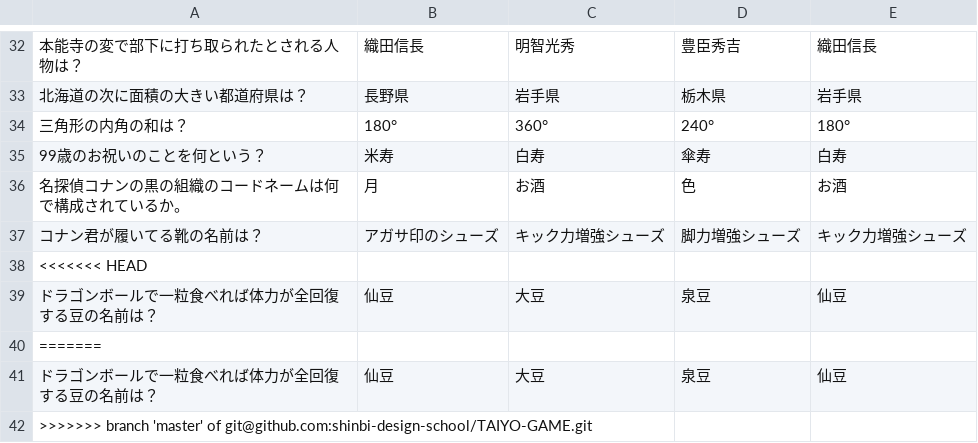
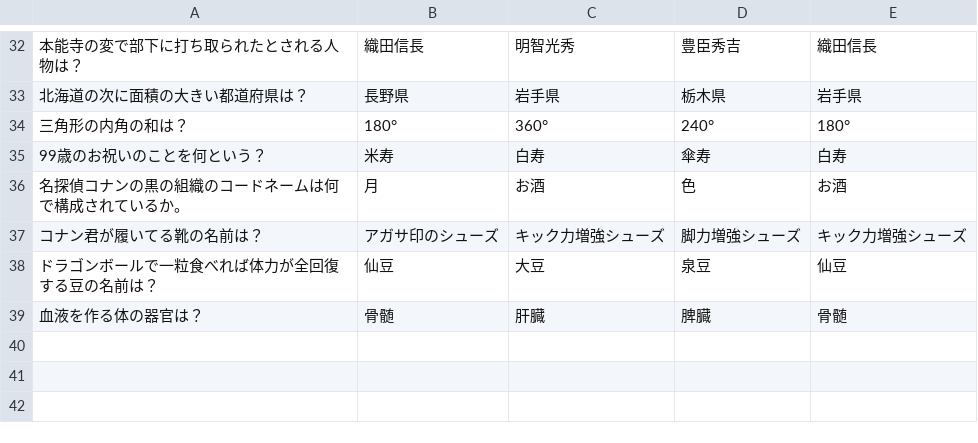
Before and after one commit to shinbi-design-school/TAIYO-GAME, a CSV file: questions.csv, drawn as a sheet; only a part is shown, gaps mark what is left out; removed rows and columns are numbered as before the commit, all else as after; the diff names each change by its address in the sheet, - before the commit and + after, or states it on an @@ line.

Commit message:
問題編集

```diff
--- a/questions.csv
+++ b/questions.csv
-row 38: <<<<<<< HEAD
-row 40: =======
-row 41: ドラゴンボールで一粒食べれば体力が全回復する豆の名前は？ | 仙豆 | 大豆 | 泉豆 | 仙豆
-row 42: >>>>>>> branch 'master' of git@github.com:shinbi-design-school/TAIYO-GAME.git
+row 39: 血液を作る体の器官は？ | 骨髄 | 肝臓 | 脾臓 | 骨髄
```
